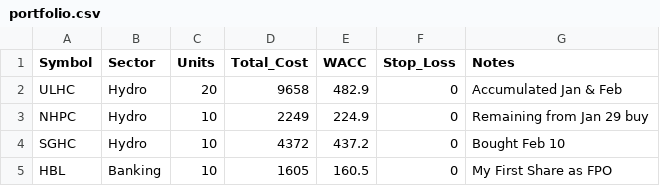
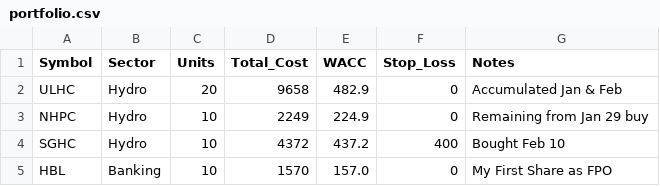
Before and after one commit to Jagdishsah/Neon_Backend, a CSV file: portfolio.csv, drawn as a sheet.

Commit message:
Update portfolio.csv

```diff
--- a/portfolio.csv
+++ b/portfolio.csv
@@ -3,3 +3,3 @@ ULHC,Hydro,20,9658,482.9,0,Accumulated Jan & Feb
 NHPC,Hydro,10,2249,224.9,0,Remaining from Jan 29 buy
-SGHC,Hydro,10,4372,437.2,0,Bought Feb 10
-HBL,Banking,10,1605,160.5,0,My First Share as FPO
+SGHC,Hydro,10,4372,437.2,400,Bought Feb 10
+HBL,Banking,10,1570,157.0,0,My First Share as FPO
```
